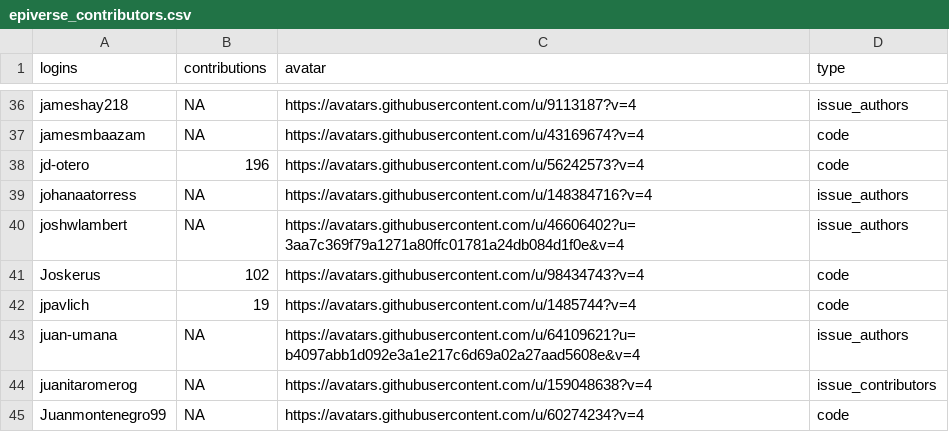
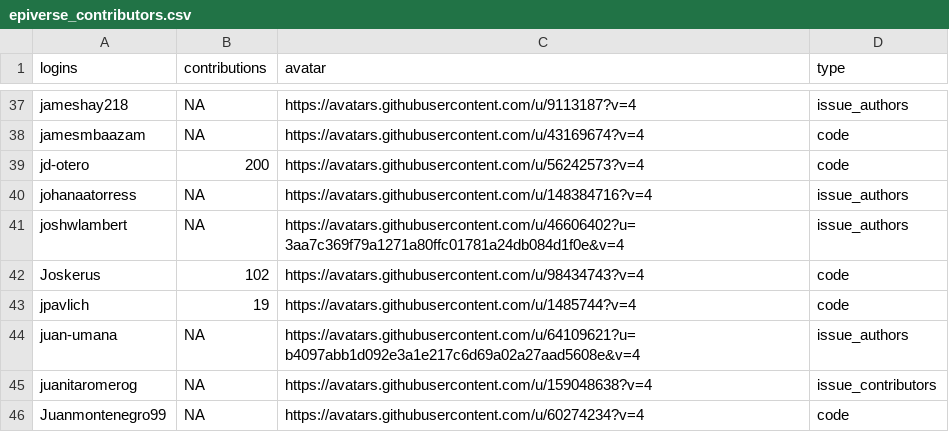
Before and after one commit to epiverse-trace/epiverse-trace.github.io, a CSV file: _data/epiverse_contributors.csv, drawn as a sheet; only a part is shown, gaps mark what is left out; the diff covers the shown part only.

```diff
--- a/_data/epiverse_contributors.csv
+++ b/_data/epiverse_contributors.csv
@@ -37,3 +38,3 @@
 "jamesmbaazam",NA,"https://avatars.githubusercontent.com/u/43169674?v=4","code"
-"jd-otero",196,"https://avatars.githubusercontent.com/u/56242573?v=4","code"
+"jd-otero",200,"https://avatars.githubusercontent.com/u/56242573?v=4","code"
 "johanaatorress",NA,"https://avatars.githubusercontent.com/u/148384716?v=4","issue_authors"
```
Also changed, not shown: 3 added rows and 7 edited cells elsewhere in this file.
